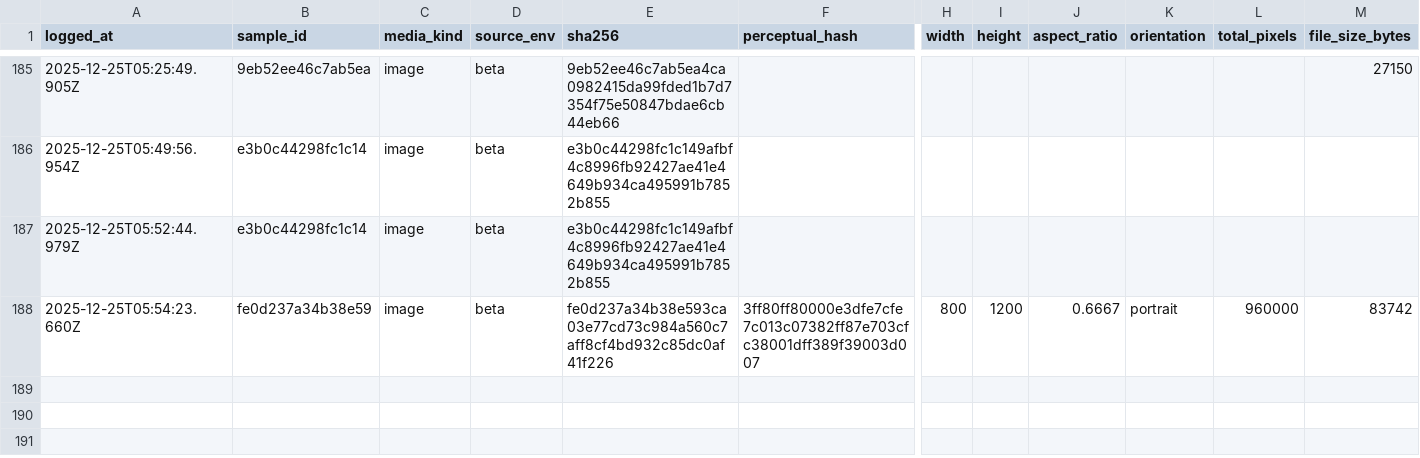
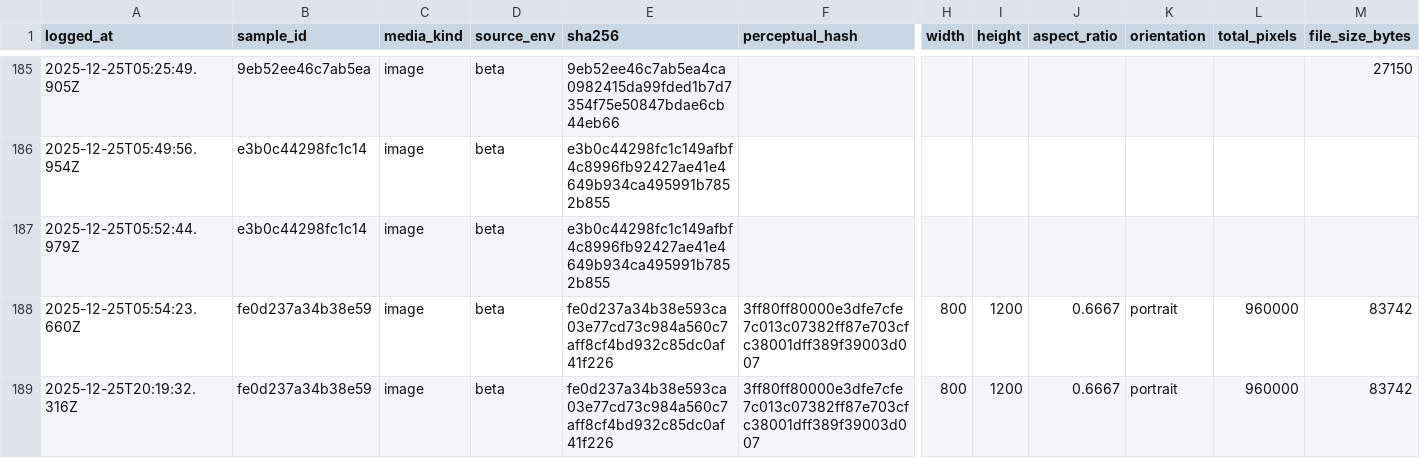
Before and after one commit to verisource/verisource-api-production, a CSV file: ml-training-data/features.csv, drawn as a sheet; only a part is shown, gaps mark what is left out; rows hold the shown columns only; the diff names each change by its address in the sheet, - before the commit and + after, or states it on an @@ line.

```diff
--- a/ml-training-data/features.csv
+++ b/ml-training-data/features.csv
+row 189: 2025-12-25T20:19:32.316Z | fe0d237a34b38e59 | image | beta | fe0d237a34b38e593ca03e77cd73c984a560c7aff8cf4bd932c85dc0af41f226 | 3ff80ff80000e3dfe7cfe7c013c07382ff87e703cfc38001dff389f39003d007 | 800 | 1200 | 0.6667 | portrait | 960000 | 83742
```
Also changed, not shown: 3 other files.
